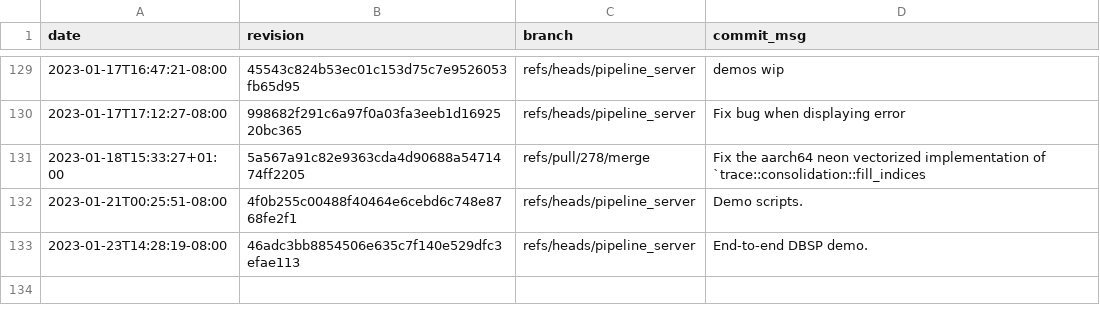
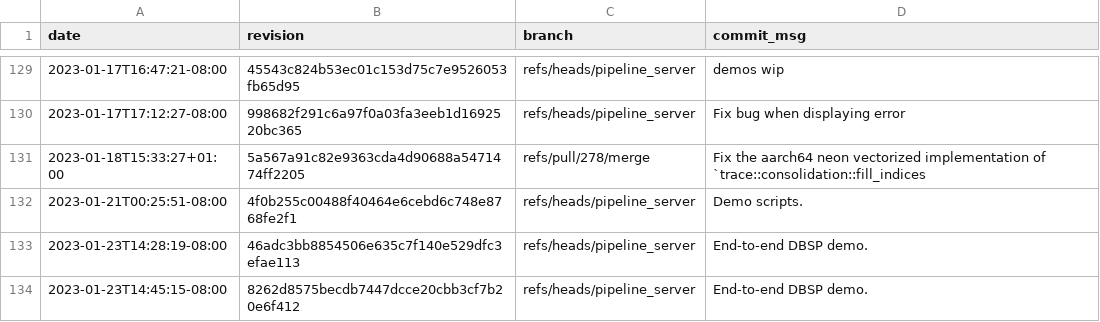
Before and after one commit to gz/dbsp-benchmarks, a CSV file: _data/skylake-2x.csv, drawn as a sheet; only a part is shown, gaps mark what is left out; the diff names each change by its address in the sheet, - before the commit and + after, or states it on an @@ line.

Commit message:
Added benchmark results for 8262d8575becdb7447dcce20cbb3cf7b20e6f412.

```diff
--- a/_data/skylake-2x.csv
+++ b/_data/skylake-2x.csv
+row 134: 2023-01-23T14:45:15-08:00 | 8262d8575becdb7447dcce20cbb3cf7b20e6f412 | refs/heads/pipeline_server | End-to-end DBSP demo.
```
Also changed, not shown: 8 other files.
